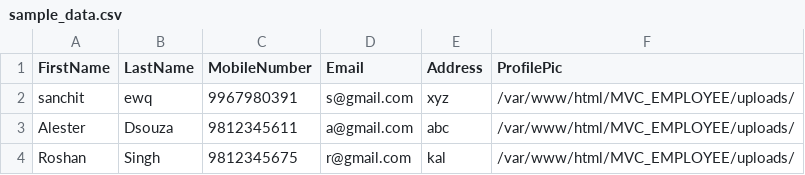
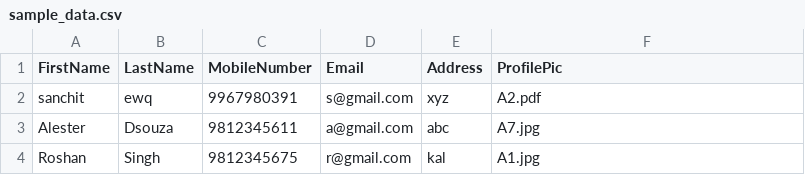
Before and after one commit to AlesterDsouza/MVC_EMPLOYEE_MANAGEMENT_SYSTEM, a CSV file: app/Views/sample_data.csv, drawn as a sheet.

```diff
--- a/app/Views/sample_data.csv
+++ b/app/Views/sample_data.csv
@@ -1,4 +1,4 @@
 FirstName,LastName,MobileNumber,Email,Address,ProfilePic
-sanchit,ewq,9967980391,s@gmail.com,xyz,/var/www/html/MVC_EMPLOYEE/uploads/	
-Alester,Dsouza,9812345611,a@gmail.com,abc,/var/www/html/MVC_EMPLOYEE/uploads/	
-Roshan,Singh,9812345675,r@gmail.com,kal,/var/www/html/MVC_EMPLOYEE/uploads/	
+sanchit,ewq,9967980391,s@gmail.com,xyz,A2.pdf
+Alester,Dsouza,9812345611,a@gmail.com,abc,A7.jpg	
+Roshan,Singh,9812345675,r@gmail.com,kal,A1.jpg
```
Also changed, not shown: 12 other files.
